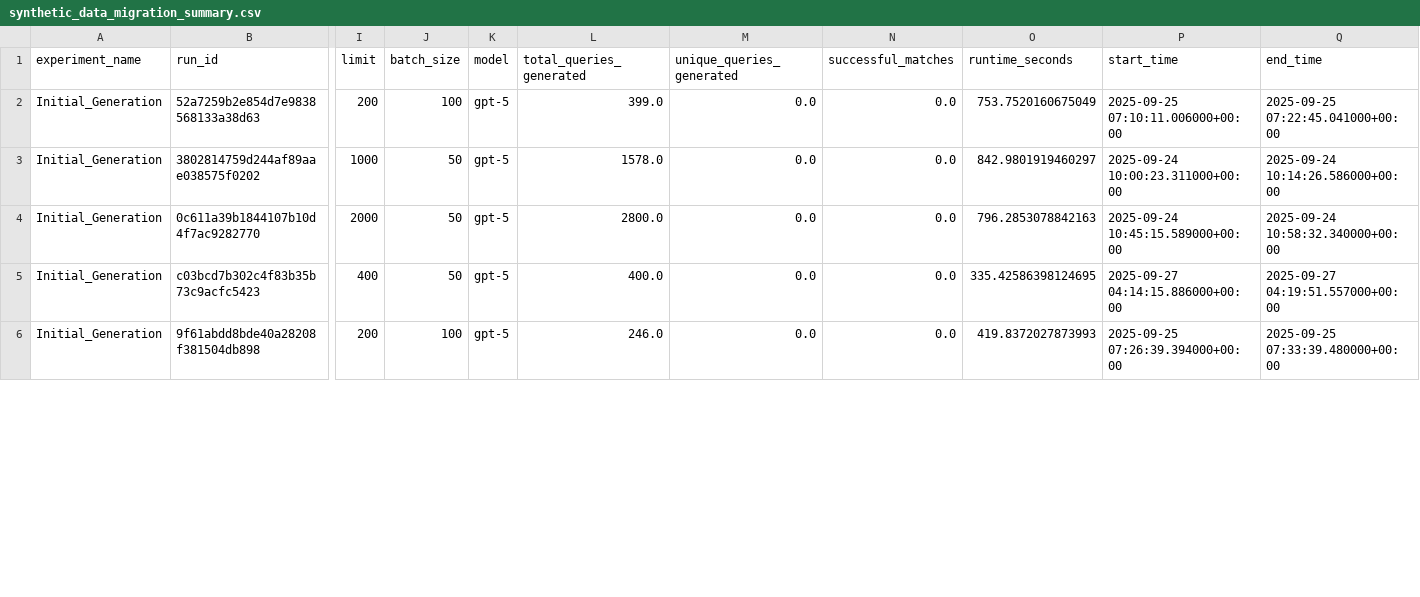
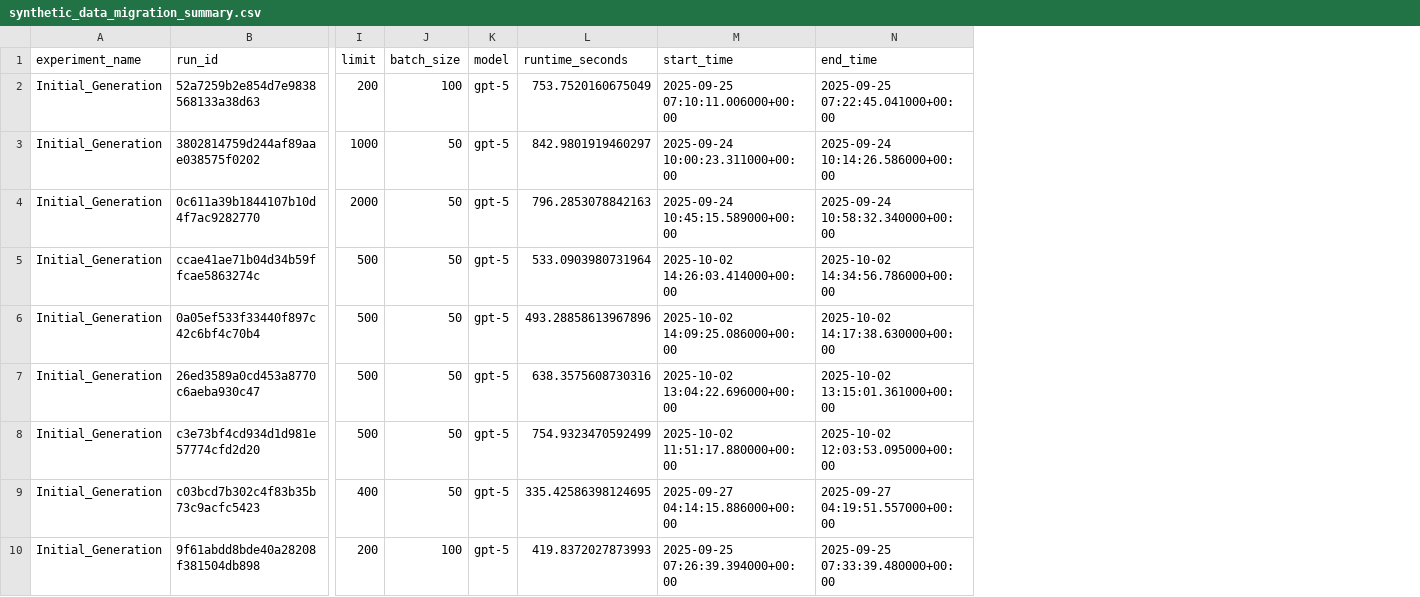
Before and after one commit to ScaledFocus/masala-embed, a CSV file: esci-dataset/database/synthetic_data_migration_summary.csv, drawn as a sheet; only a part is shown, gaps mark what is left out; removed rows and columns are numbered as before the commit, all else as after; rows hold the shown columns only; the diff names each change by its address in the sheet, - before the commit and + after, or states it on an @@ line.

Commit message:
syntheric data gen csv

```diff
--- a/esci-dataset/database/synthetic_data_migration_summary.csv
+++ b/esci-dataset/database/synthetic_data_migration_summary.csv
-column L (total_queries_generated), rows 2-6: 399.0 | 1578.0 | 2800.0 | 400.0 | 246.0
-column M (unique_queries_generated), rows 2-6: all 0.0
-column N (successful_matches), rows 2-6: all 0.0
+row 5: Initial_Generation | ccae41ae71b04d34b59ffcae5863274c | 500 | 50 | gpt-5 | 533.0903980731964 | 2025-10-02 14:26:03.414000+00:00 | 2025-10-02 14:34:56.786000+00:00
+row 6: Initial_Generation | 0a05ef533f33440f897c42c6bf4c70b4 | 500 | 50 | gpt-5 | 493.28858613967896 | 2025-10-02 14:09:25.086000+00:00 | 2025-10-02 14:17:38.630000+00:00
+row 7: Initial_Generation | 26ed3589a0cd453a8770c6aeba930c47 | 500 | 50 | gpt-5 | 638.3575608730316 | 2025-10-02 13:04:22.696000+00:00 | 2025-10-02 13:15:01.361000+00:00
+row 8: Initial_Generation | c3e73bf4cd934d1d981e57774cfd2d20 | 500 | 50 | gpt-5 | 754.9323470592499 | 2025-10-02 11:51:17.880000+00:00 | 2025-10-02 12:03:53.095000+00:00
```
